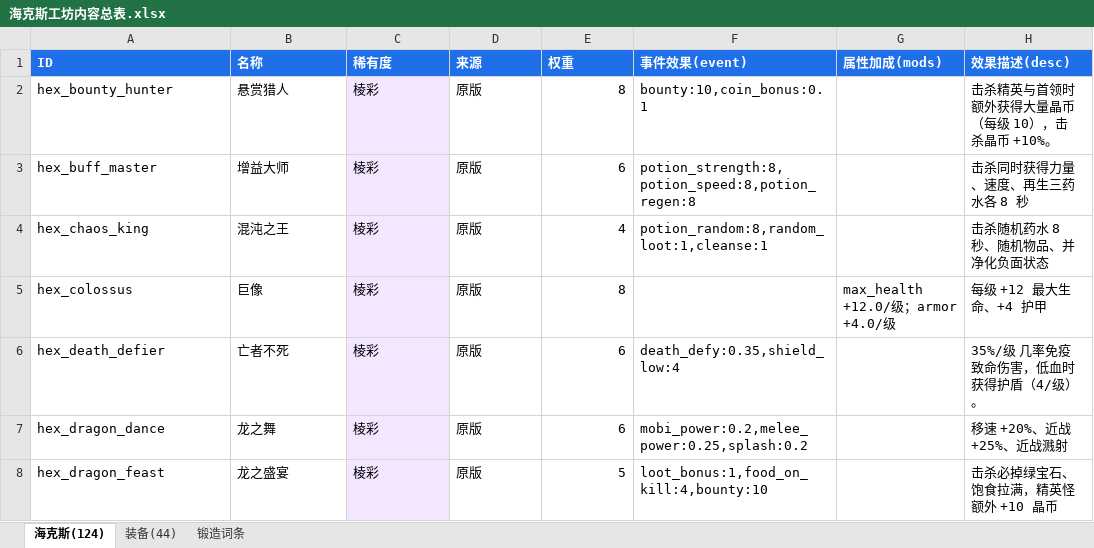
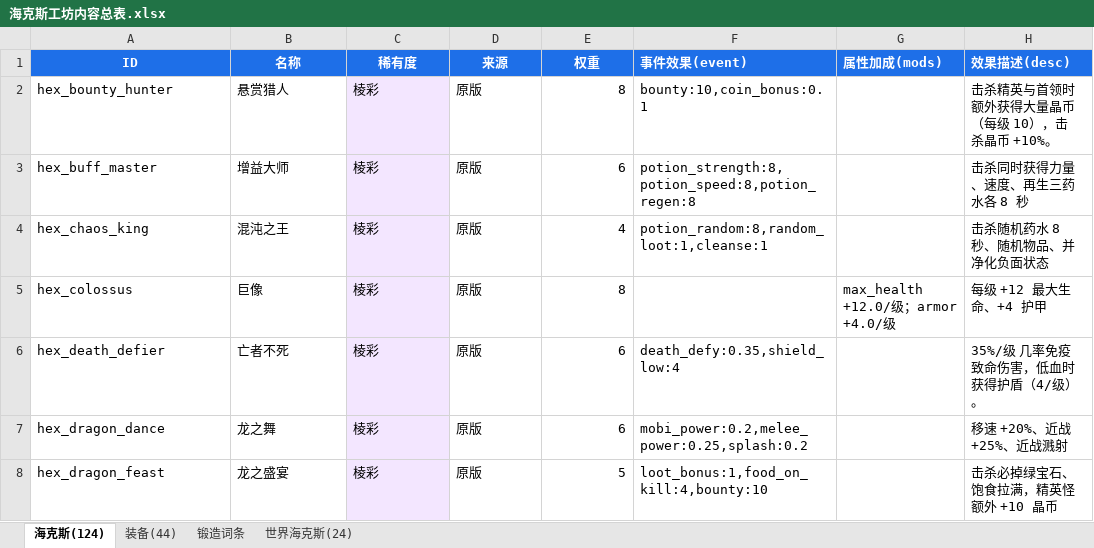
Before and after one commit to GuJiaoYe1024/hexcraft-workshop, an Excel workbook: docs/海克斯工坊内容总表.xlsx, sheet 海克斯(124), drawn as a sheet; only a part is shown; values as stored, in another font and other column widths than the file's, no borders; the diff names each change by its address in the sheet, - before the commit and + after, or states it on an @@ line.

Commit message:
docs: 内容总表新增「世界海克斯(24)」sheet（v0.3.21）

```diff
--- a/docs/海克斯工坊内容总表.xlsx (sheet 海克斯(124))
+++ b/docs/海克斯工坊内容总表.xlsx (sheet 海克斯(124))
+sheet tab: 世界海克斯(24)
-A1:E1 alignment: left
+A1:E1 alignment: center
```
